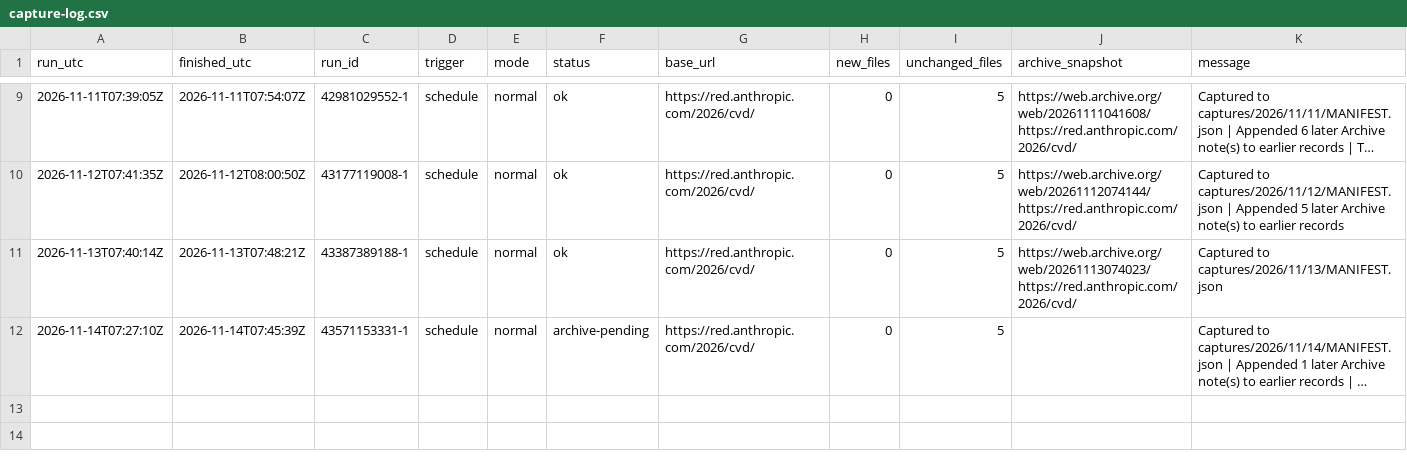
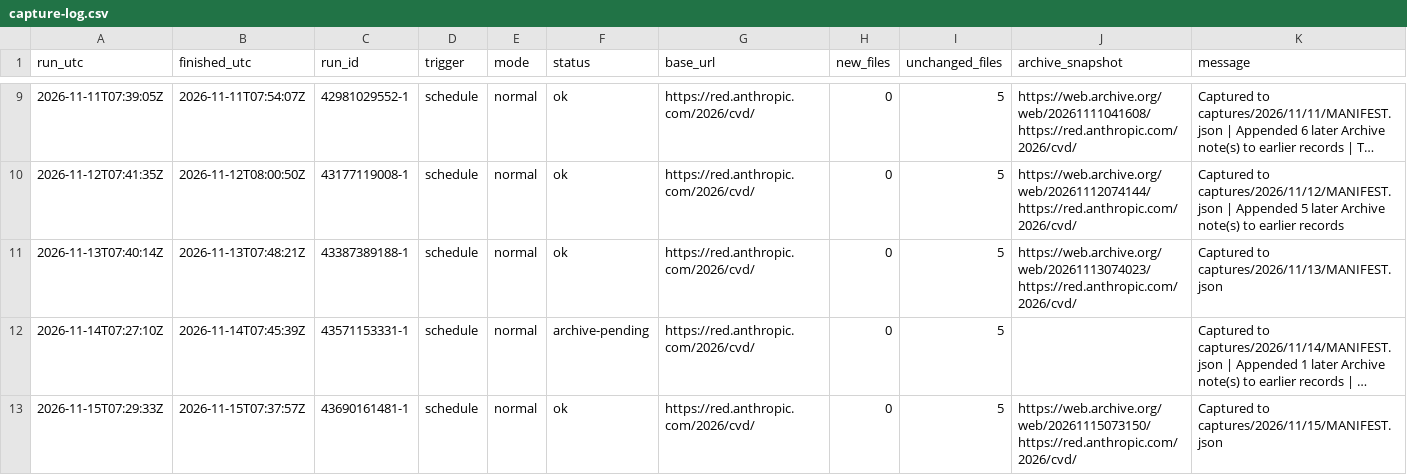
Before and after one commit to vulnerabilities-ai/verifier, a CSV file: captures/capture-log.csv, drawn as a sheet; only a part is shown, gaps mark what is left out; long unchanged cells end in …; the diff names each change by its address in the sheet, - before the commit and + after, or states it on an @@ line.

```diff
--- a/captures/capture-log.csv
+++ b/captures/capture-log.csv
+row 13: 2026-11-15T07:29:33Z | 2026-11-15T07:37:57Z | 43690161481-1 | schedule | normal | ok | https://red.anthropic.com/2026/cvd/ | 0 | 5 | https://web.archive.org/web/20261115073150/https://red.anthropic.com/2026/cvd/ | Captured to captures/2026/11/15/MANIFEST.json
```
Also changed, not shown: 2 other files.
